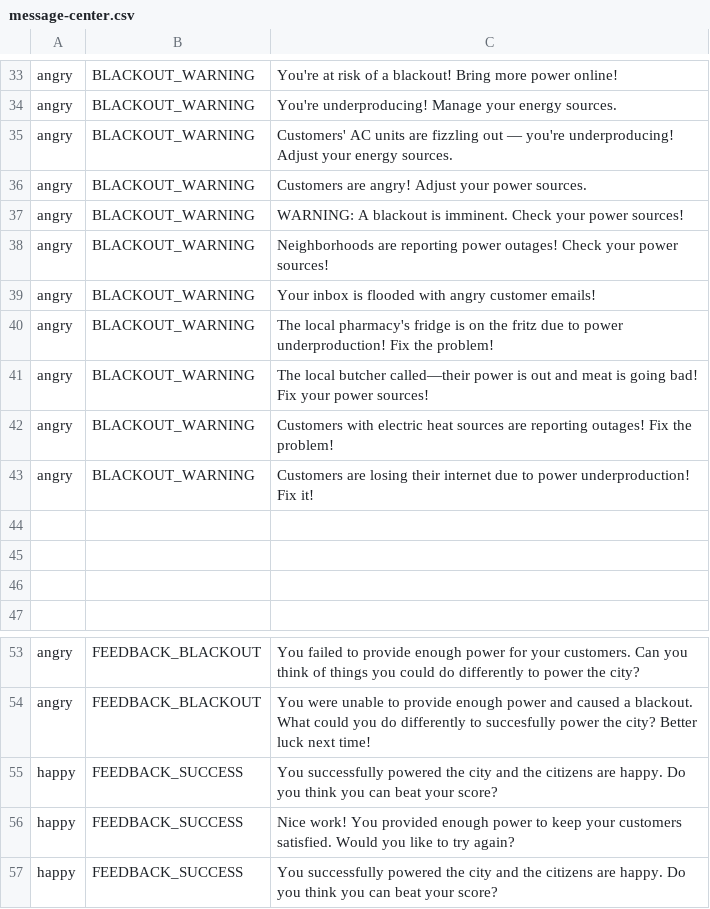
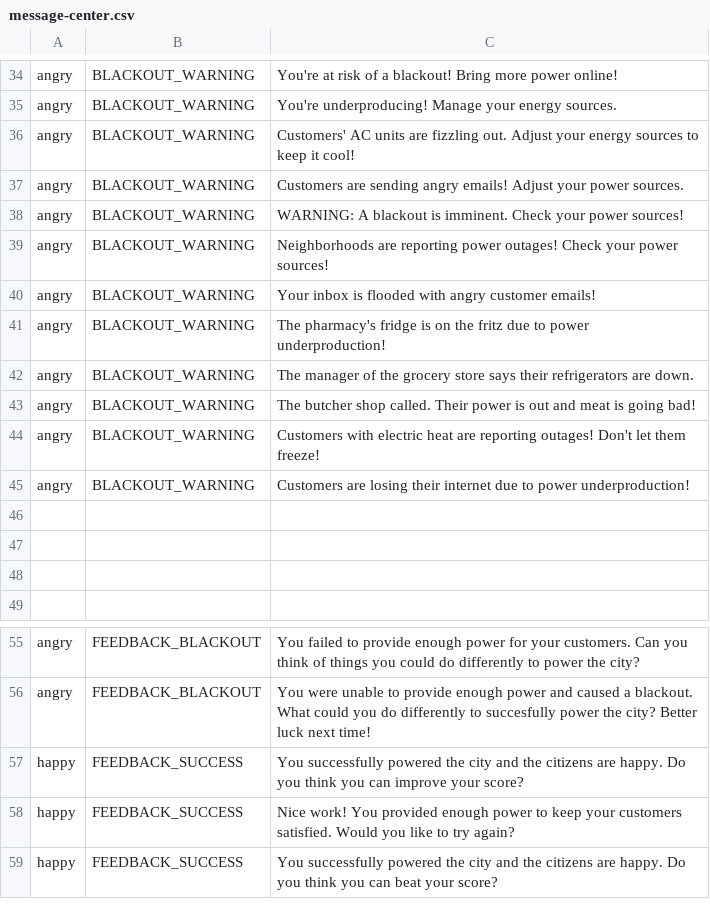
Before and after one commit to scimusmn/gts-energy-distribution, a CSV file: src/data/message-center.csv, drawn as a sheet; only a part is shown, gaps mark what is left out; the diff covers the shown part only.

```diff
--- a/src/data/message-center.csv
+++ b/src/data/message-center.csv
@@ -34,4 +35,4 @@ angry,BLACKOUT_WARNING,You're at risk of a blackout! Bring more power online!
 angry,BLACKOUT_WARNING,You're underproducing! Manage your energy sources.
-angry,BLACKOUT_WARNING,Customers' AC units are fizzling out — you're underproducing! Adjust your energy sources.
-angry,BLACKOUT_WARNING,Customers are angry! Adjust your power sources.
+angry,BLACKOUT_WARNING,Customers' AC units are fizzling out. Adjust your energy sources to keep it cool!
+angry,BLACKOUT_WARNING,Customers are sending angry emails! Adjust your power sources.
 angry,BLACKOUT_WARNING,WARNING: A blackout is imminent. Check your power sources!
@@ -39,6 +40,7 @@ angry,BLACKOUT_WARNING,Neighborhoods are reporting power outages! Check your pow
 angry,BLACKOUT_WARNING,Your inbox is flooded with angry customer emails!
-angry,BLACKOUT_WARNING,The local pharmacy's fridge is on the fritz due to power underproduction! Fix the problem!
-angry,BLACKOUT_WARNING,The local butcher called—their power is out and meat is going bad! Fix your power sources!
-angry,BLACKOUT_WARNING,Customers with electric heat sources are reporting outages! Fix the problem!
-angry,BLACKOUT_WARNING,Customers are losing their internet due to power underproduction! Fix it!
+angry,BLACKOUT_WARNING,The pharmacy's fridge is on the fritz due to power underproduction!
+angry,BLACKOUT_WARNING,The manager of the grocery store says their refrigerators are down.
+angry,BLACKOUT_WARNING,The butcher shop called. Their power is out and meat is going bad!
+angry,BLACKOUT_WARNING,Customers with electric heat are reporting outages! Don't let them freeze!
+angry,BLACKOUT_WARNING,Customers are losing their internet due to power underproduction!
 ,,
@@ -54,3 +56,3 @@ angry,FEEDBACK_BLACKOUT,You failed to provide enough power for your customers. C
 angry,FEEDBACK_BLACKOUT,You were unable to provide enough power and caused a blackout. What could you do differently to succesfully power the city? Better luck next time!
-happy,FEEDBACK_SUCCESS,You successfully powered the city and the citizens are happy. Do you think you can beat your score?
+happy,FEEDBACK_SUCCESS,You successfully powered the city and the citizens are happy. Do you think you can improve your score?
 happy,FEEDBACK_SUCCESS,Nice work! You provided enough power to keep your customers satisfied. Would you like to try again?
```
Also changed, not shown: 4 added rows, 3 removed rows and 11 edited cells elsewhere in this file, src/data/environmental-data.csv, 4 other files.
